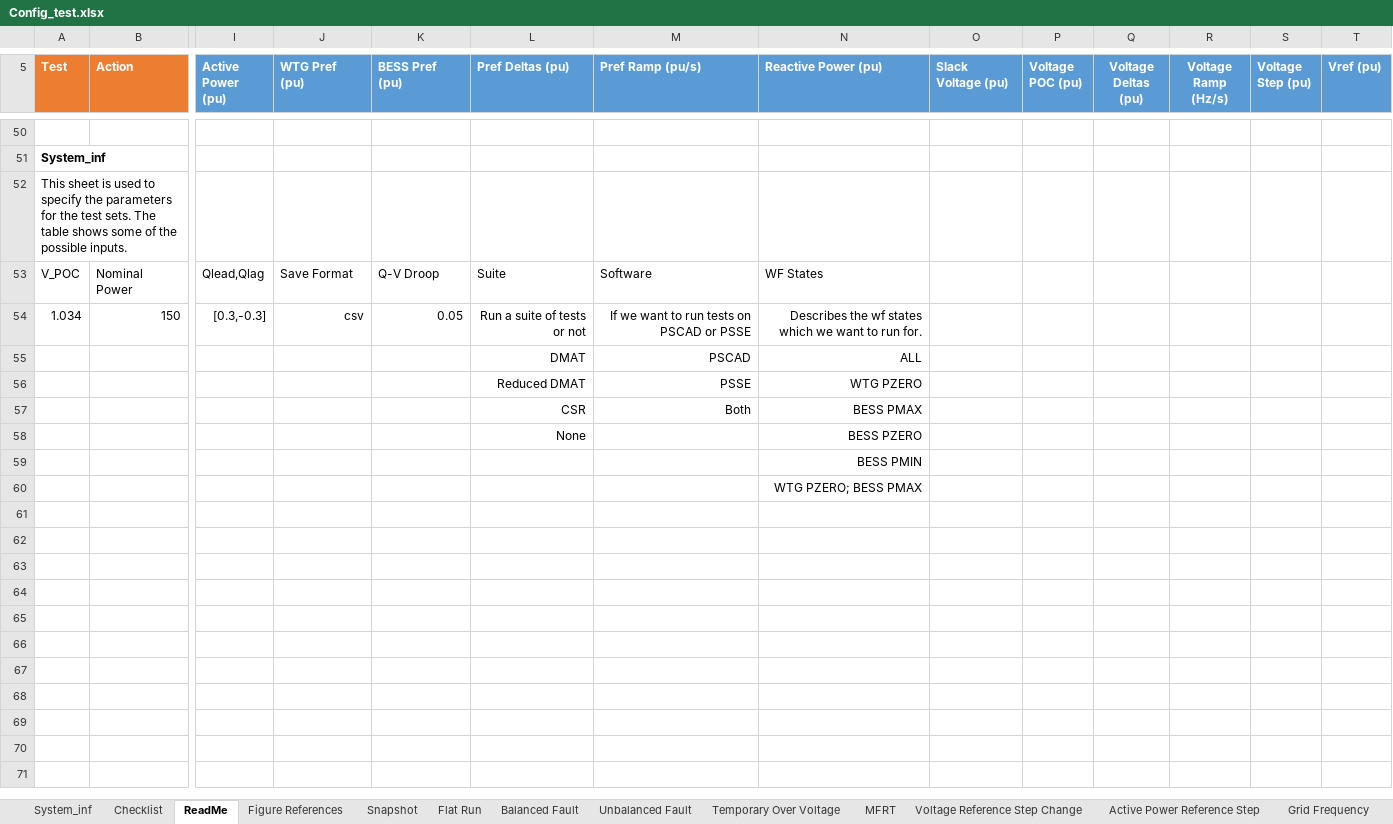
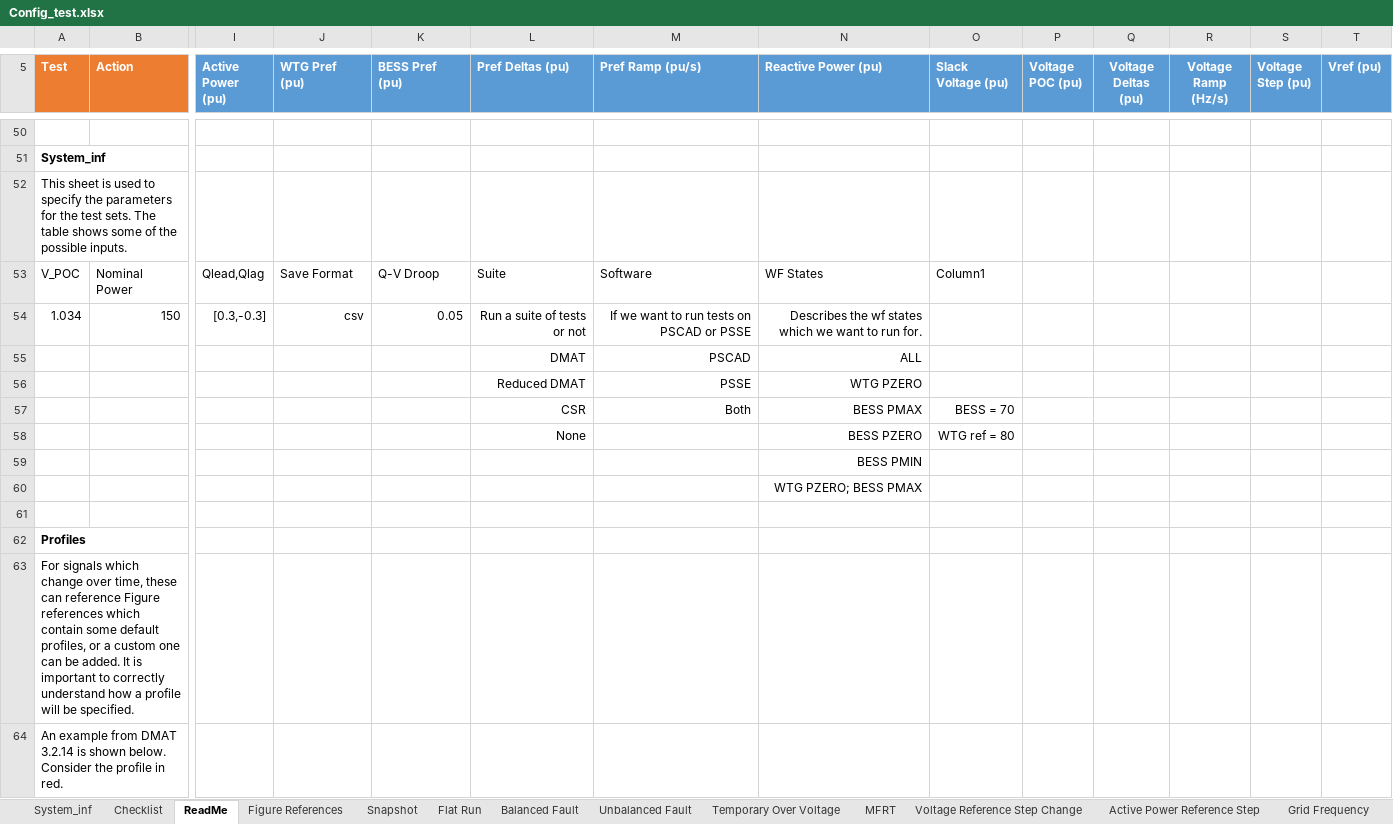
Before and after one commit to Windlab-Insights/junction_rivers_stage2, an Excel workbook: src/junction_rivers/PSCAD/scripts/Config_test.xlsx, sheet ReadMe, drawn as a sheet; only a part is shown, gaps mark what is left out; values as stored, in another font and other column widths than the file's, no borders; charts and pictures and table styles not drawn; rows hold the shown columns only; the diff covers the shown part only; the diff names each change by its address in the sheet, - before the commit and + after, or states it on an @@ line.

```diff
--- a/src/junction_rivers/PSCAD/scripts/Config_test.xlsx (sheet ReadMe)
+++ b/src/junction_rivers/PSCAD/scripts/Config_test.xlsx (sheet ReadMe)
-O53 (Slack Voltage (pu)): (empty)
+O53 (Slack Voltage (pu)): Column1
-O57 (Slack Voltage (pu)): (empty)
+O57 (Slack Voltage (pu)): BESS = 70
-O58 (Slack Voltage (pu)): (empty)
+O58 (Slack Voltage (pu)): WTG ref = 80
+row 61: (empty)
+row 62: Profiles
+row 63: For signals which change over time, these can reference Figure references which contain some default profiles, or a custom one can be added. It is important to correctly understand how a profile will be specified.
+row 64: An example from DMAT 3.2.14 is shown below. Consider the profile in red.
```
Also changed, not shown: 12 added rows and 1 removed row elsewhere in this sheet, sheet Site specific SCR FRT, sheet Balanced Fault, sheet Active Power Reference Step, sheet Checklist, sheet Figure References, sheet Grid Voltage Change, 4 more sheets, charts or pictures, 3 other files.
